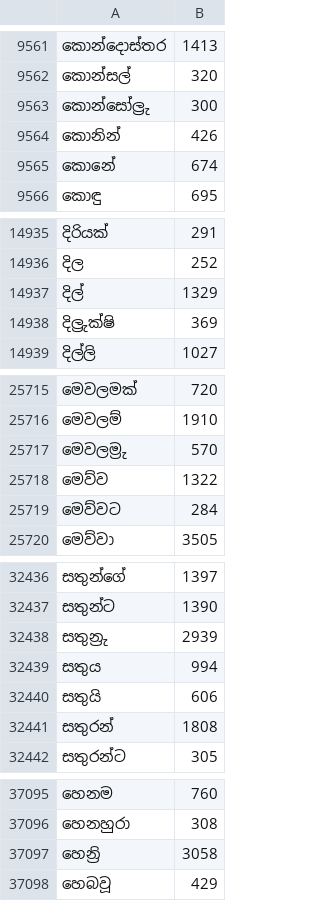
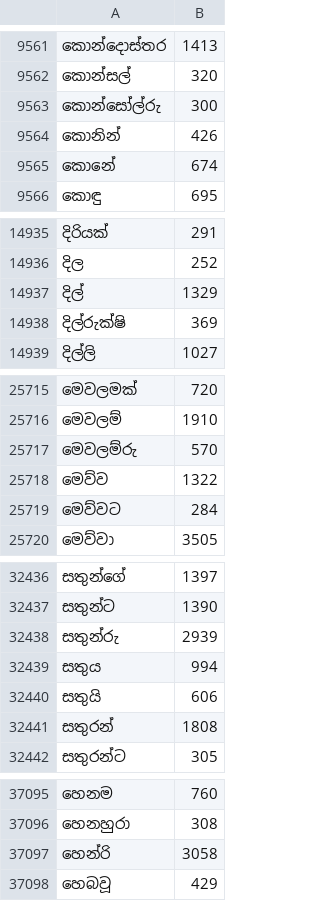
Before and after one commit to AksharaOrg/akshara-android, a TSV file: app/src/main/res/raw/sinhala_frequency_model.tsv, drawn as a sheet; only a part is shown, gaps mark what is left out; the diff covers the shown part only.

```diff
--- a/app/src/main/res/raw/sinhala_frequency_model.tsv
+++ b/app/src/main/res/raw/sinhala_frequency_model.tsv
@@ -9562,3 +9562,3 @@
 කොන්සල්	320
-කොන්සෝල්‍රු	300
+කොන්සෝල්රු	300
 කොනින්	426
@@ -14937,3 +14937,3 @@
 දිල්	1329
-දිල්‍රුක්ෂි	369
+දිල්රුක්ෂි	369
 දිල්ලි	1027
@@ -25716,3 +25716,3 @@
 මෙවලම්	1910
-මෙවලම්‍රු	570
+මෙවලම්රු	570
 මෙව්ව	1322
@@ -32437,3 +32437,3 @@
 සතුන්ට	1390
-සතුන්‍රු	2939
+සතුන්රු	2939
 සතුය	994
@@ -37096,3 +37096,3 @@
 හෙනහුරා	308
-හෙන්‍රි	3058
+හෙන්රි	3058
 හෙබවූ	429
```
Also changed, not shown: 14 edited cells elsewhere in this file, 5 other files.
